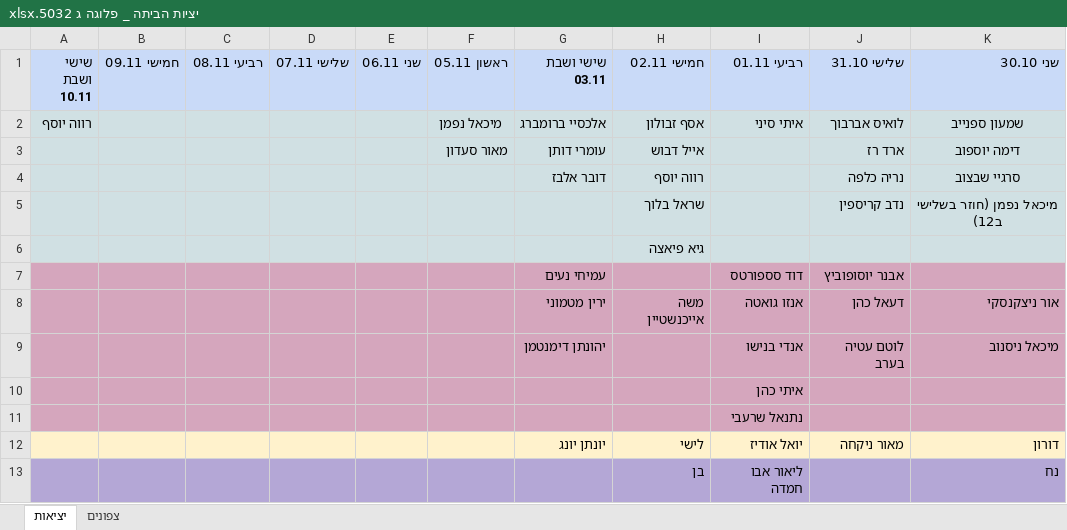
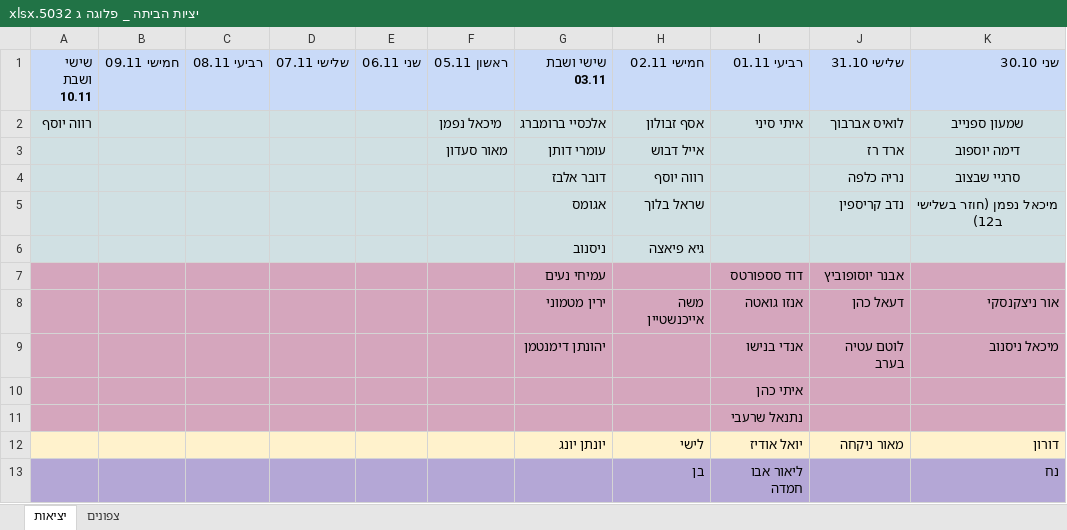
Before and after one commit to andybenichou/meshavsek, an Excel workbook: יציות הביתה _ פלוגה ג 5032.xlsx, sheet יציאות, drawn as a sheet; only a part is shown; values as stored, in another font and other column widths than the file's, no borders; charts and pictures not drawn; the diff names each change by its address in the sheet, - before the commit and + after, or states it on an @@ line.

```diff
--- a/יציות הביתה _ פלוגה ג 5032.xlsx (sheet יציאות)
+++ b/יציות הביתה _ פלוגה ג 5032.xlsx (sheet יציאות)
-G5 (שישי ושבת 03.11): (empty)
+G5 (שישי ושבת 03.11): אגומס
-G6 (שישי ושבת 03.11): (empty)
+G6 (שישי ושבת 03.11): ניסנוב
```
Also changed, not shown: charts or pictures, watch_list.xlsx, שבצ״ק.xlsx, 10 other files.
